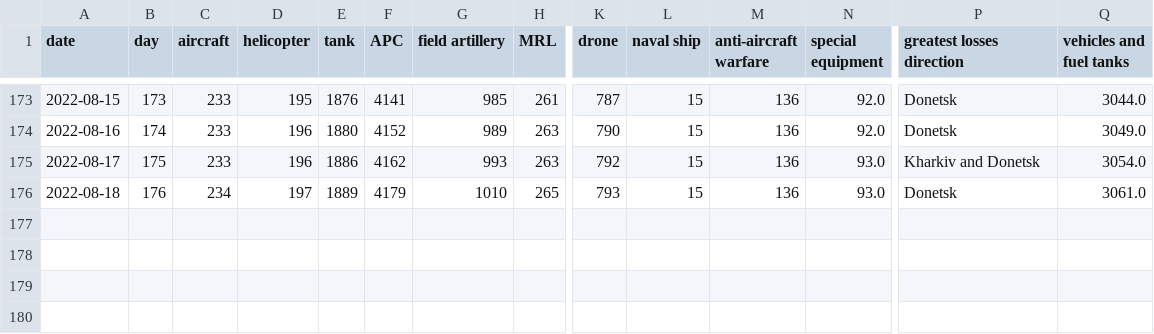
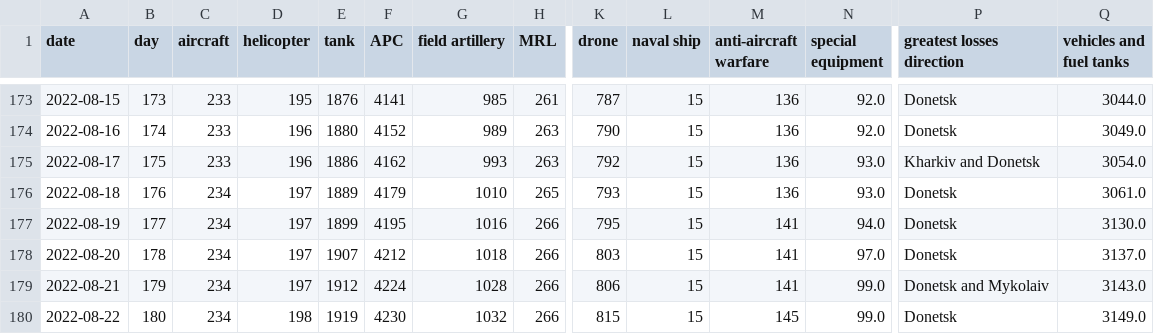
Before and after one commit to taw/open-source-adventures, a CSV file: docs/episode-29/tanks/russia_losses_equipment.csv, drawn as a sheet; only a part is shown, gaps mark what is left out; rows hold the shown columns only; the diff names each change by its address in the sheet, - before the commit and + after, or states it on an @@ line.

Commit message:
Data update

```diff
--- a/docs/episode-29/tanks/russia_losses_equipment.csv
+++ b/docs/episode-29/tanks/russia_losses_equipment.csv
+row 177: 2022-08-19 | 177 | 234 | 197 | 1899 | 4195 | 1016 | 266 | 795 | 15 | 141 | 94.0 | Donetsk | 3130.0
+row 178: 2022-08-20 | 178 | 234 | 197 | 1907 | 4212 | 1018 | 266 | 803 | 15 | 141 | 97.0 | Donetsk | 3137.0
+row 179: 2022-08-21 | 179 | 234 | 197 | 1912 | 4224 | 1028 | 266 | 806 | 15 | 141 | 99.0 | Donetsk and Mykolaiv | 3143.0
+row 180: 2022-08-22 | 180 | 234 | 198 | 1919 | 4230 | 1032 | 266 | 815 | 15 | 145 | 99.0 | Donetsk | 3149.0
```
Also changed, not shown: docs/episode-30/russia_losses_equipment.982e4e03.csv, docs/episode-31/russia_losses_equipment.csv, 48 other files.
